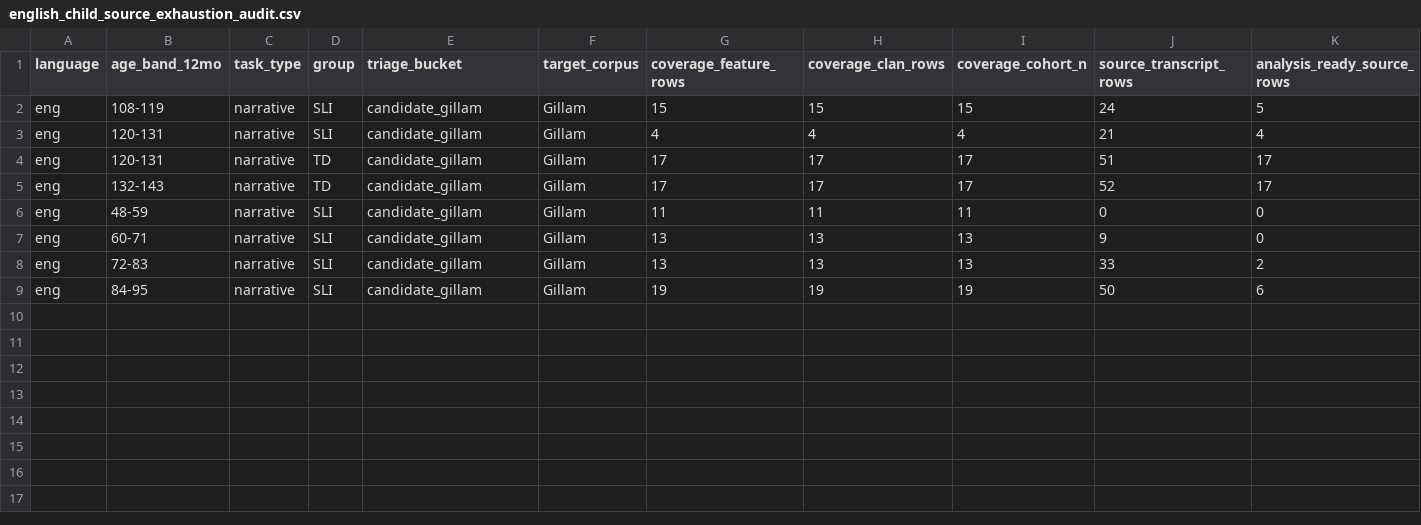
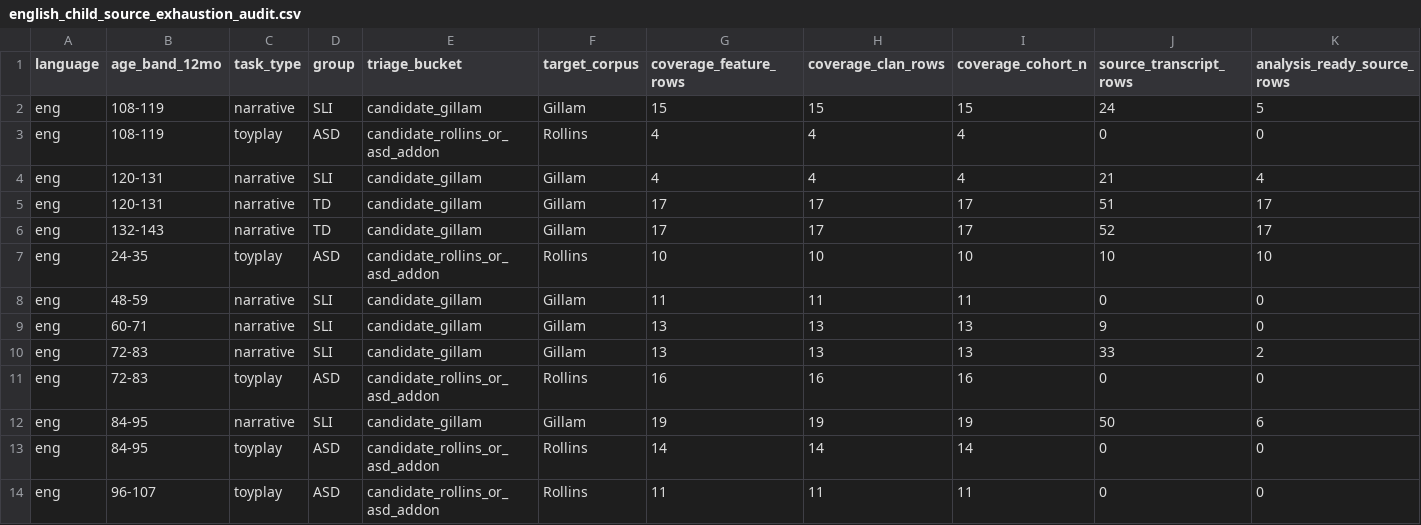
Before and after one commit to monai86/asd_project, a CSV file: data/reference/english_child_source_exhaustion_audit.csv, drawn as a sheet; only a part is shown; rows hold the shown columns only; the diff names each change by its address in the sheet, - before the commit and + after, or states it on an @@ line.

```diff
--- a/data/reference/english_child_source_exhaustion_audit.csv
+++ b/data/reference/english_child_source_exhaustion_audit.csv
+row 3: eng | 108-119 | toyplay | ASD | candidate_rollins_or_asd_addon | Rollins | 4 | 4 | 4 | 0 | 0
+row 7: eng | 24-35 | toyplay | ASD | candidate_rollins_or_asd_addon | Rollins | 10 | 10 | 10 | 10 | 10
+row 11: eng | 72-83 | toyplay | ASD | candidate_rollins_or_asd_addon | Rollins | 16 | 16 | 16 | 0 | 0
+row 13: eng | 84-95 | toyplay | ASD | candidate_rollins_or_asd_addon | Rollins | 14 | 14 | 14 | 0 | 0
+row 14: eng | 96-107 | toyplay | ASD | candidate_rollins_or_asd_addon | Rollins | 11 | 11 | 11 | 0 | 0
```
Also changed, not shown: data/reference/english_child_reference_coverage.csv, 16 other files.
